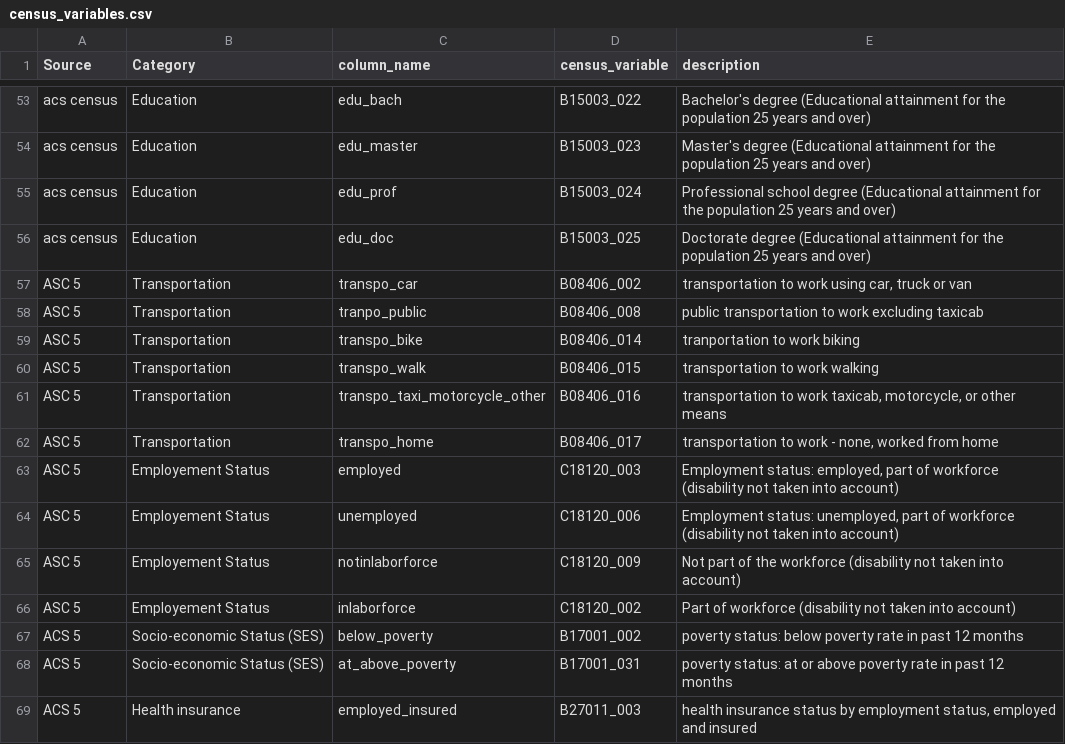
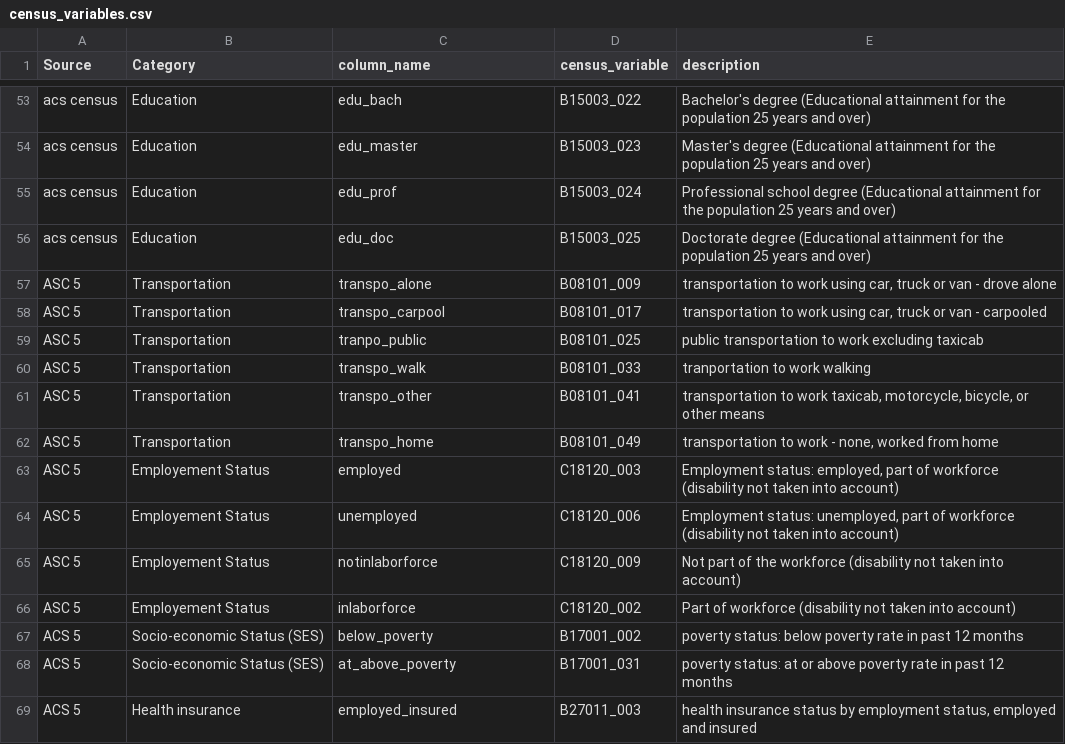
Before and after one commit to datalab-dev/graves-endocrine_surgeons, a CSV file: docs/census_variables.csv, drawn as a sheet; only a part is shown, gaps mark what is left out.

Commit message:
add new transportation variables

```diff
--- a/docs/census_variables.csv
+++ b/docs/census_variables.csv
@@ -56,8 +56,8 @@ acs census,Education,edu_prof,B15003_024,Professional school degree (Education
 acs census,Education,edu_doc,B15003_025,Doctorate degree (Educational attainment for the population 25 years and over)
-ASC 5,Transportation,transpo_car,B08406_002,"transportation to work using car, truck or van"
-ASC 5,Transportation,tranpo_public,B08406_008,public transportation to work excluding taxicab
-ASC 5,Transportation,transpo_bike,B08406_014,tranportation to work biking
-ASC 5,Transportation,transpo_walk,B08406_015,transportation to work walking
-ASC 5,Transportation,transpo_taxi_motorcycle_other,B08406_016,"transportation to work taxicab, motorcycle, or other means"
-ASC 5,Transportation,transpo_home,B08406_017,"transportation to work - none, worked from home"
+ASC 5,Transportation,transpo_alone,B08101_009,"transportation to work using car, truck or van - drove alone"
+ASC 5,Transportation,transpo_carpool,B08101_017,"transportation to work using car, truck or van - carpooled"
+ASC 5,Transportation,tranpo_public,B08101_025,public transportation to work excluding taxicab
+ASC 5,Transportation,transpo_walk,B08101_033,tranportation to work walking
+ASC 5,Transportation,transpo_other,B08101_041,"transportation to work taxicab, motorcycle, bicycle, or other means"
+ASC 5,Transportation,transpo_home,B08101_049,"transportation to work - none, worked from home"
 ASC 5,Employement Status,employed,C18120_003,"Employment status: employed, part of workforce (disability not taken into account)"
```
